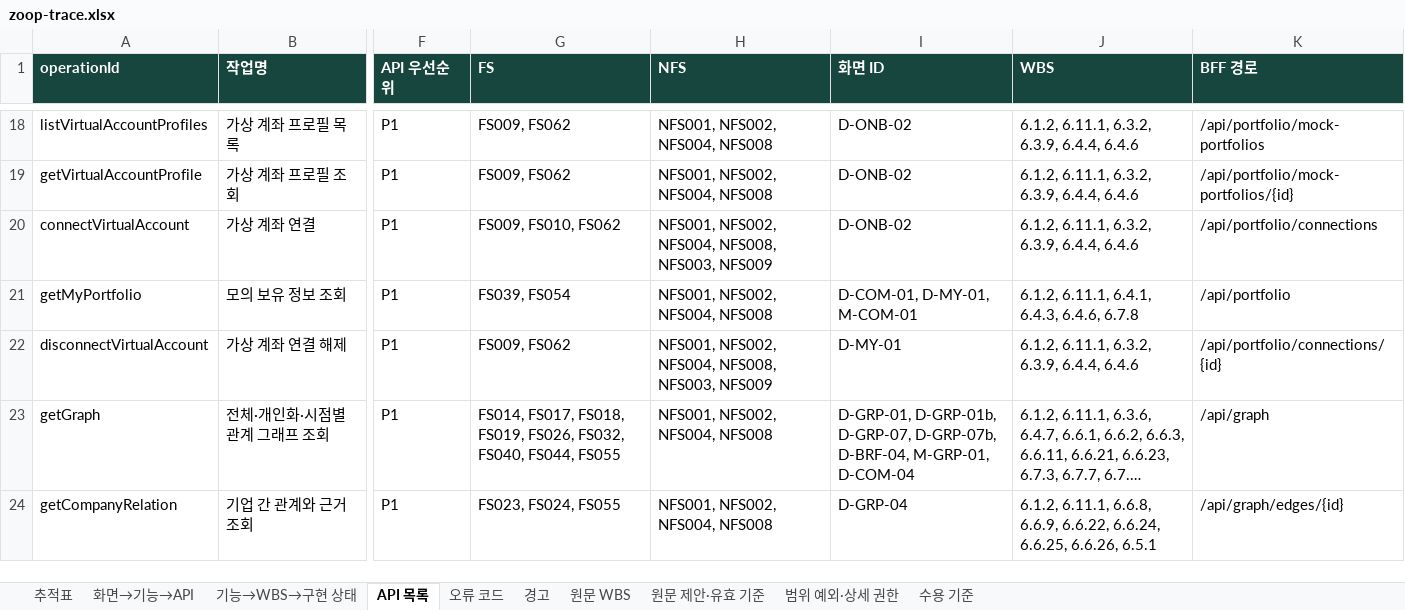
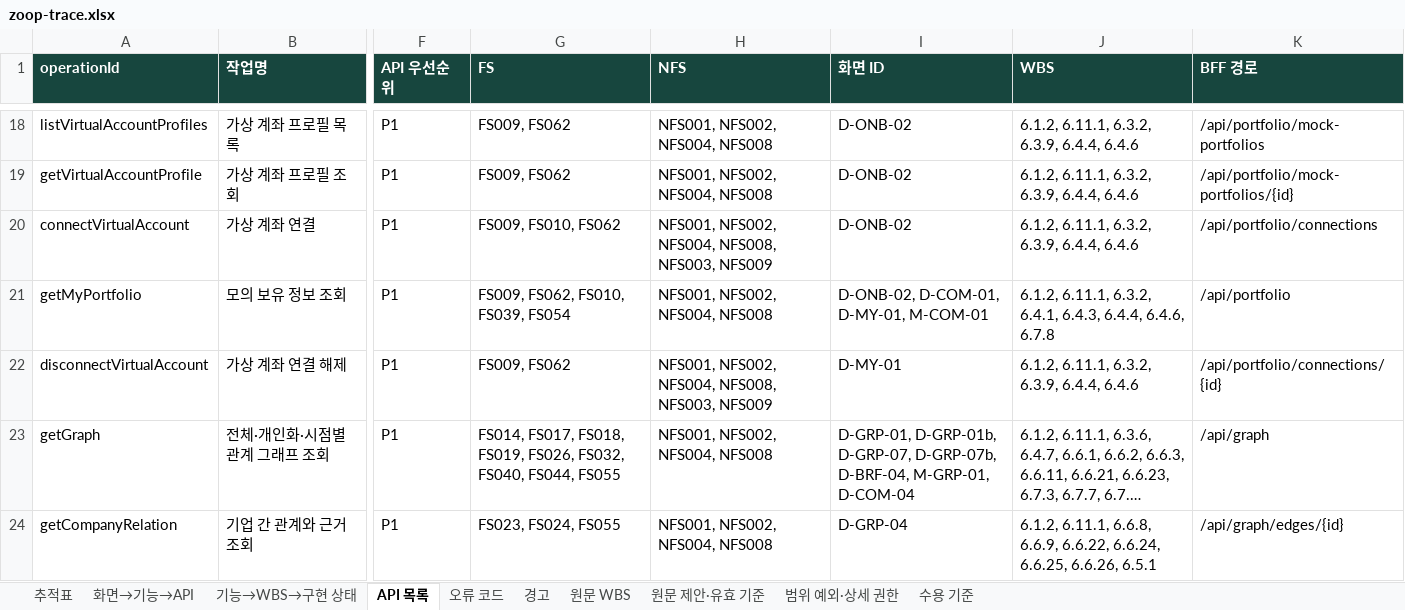
Before and after one commit to Donbug/zoop, an Excel workbook: docs/system/out/zoop-trace.xlsx, sheet API 목록, drawn as a sheet; only a part is shown, gaps mark what is left out; long unchanged cells end in …; values as stored, in another font and other column widths than the file's, no borders; the diff names each change by its address in the sheet, - before the commit and + after, or states it on an @@ line.

```diff
--- a/docs/system/out/zoop-trace.xlsx (sheet API 목록)
+++ b/docs/system/out/zoop-trace.xlsx (sheet API 목록)
-G21 (FS): FS039, FS054
+G21 (FS): FS009, FS062, FS010, FS039, FS054
-I21 (화면 ID): D-COM-01, D-MY-01, M-COM-01
+I21 (화면 ID): D-ONB-02, D-COM-01, D-MY-01, M-COM-01
-J21 (WBS): 6.1.2, 6.11.1, 6.4.1, 6.4.3, 6.4.6, 6.7.8
+J21 (WBS): 6.1.2, 6.11.1, 6.3.2, 6.4.1, 6.4.3, 6.4.4, 6.4.6, 6.7.8
```
Also changed, not shown: sheet 화면→기능→API, sheet 추적표, 36 other files.
